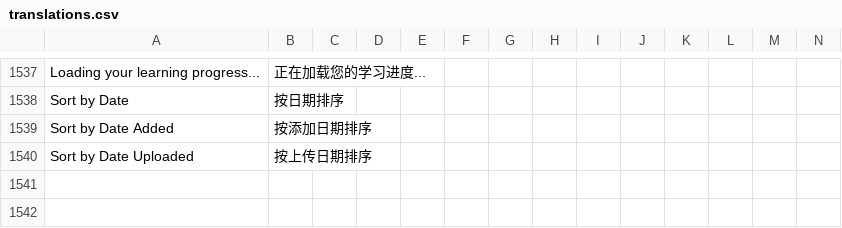
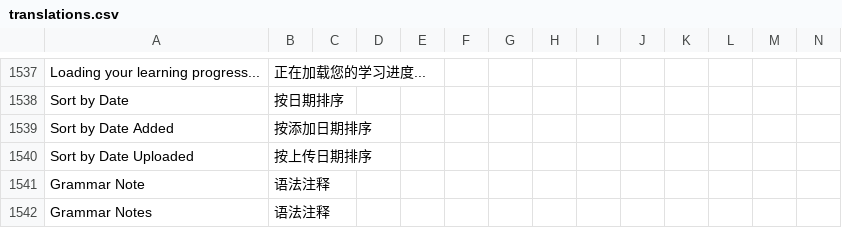
Before and after one commit to longjiang/zerotohero-nuxt, a CSV file: lib/translations.csv, drawn as a sheet; only a part is shown, gaps mark what is left out; rows hold the shown columns only; the diff names each change by its address in the sheet, - before the commit and + after, or states it on an @@ line.

Commit message:
Make "grammar notes" text smaller.

```diff
--- a/lib/translations.csv
+++ b/lib/translations.csv
+row 1541: Grammar Note | 语法注释
+row 1542: Grammar Notes | 语法注释
```
Also changed, not shown: 2 other files.
